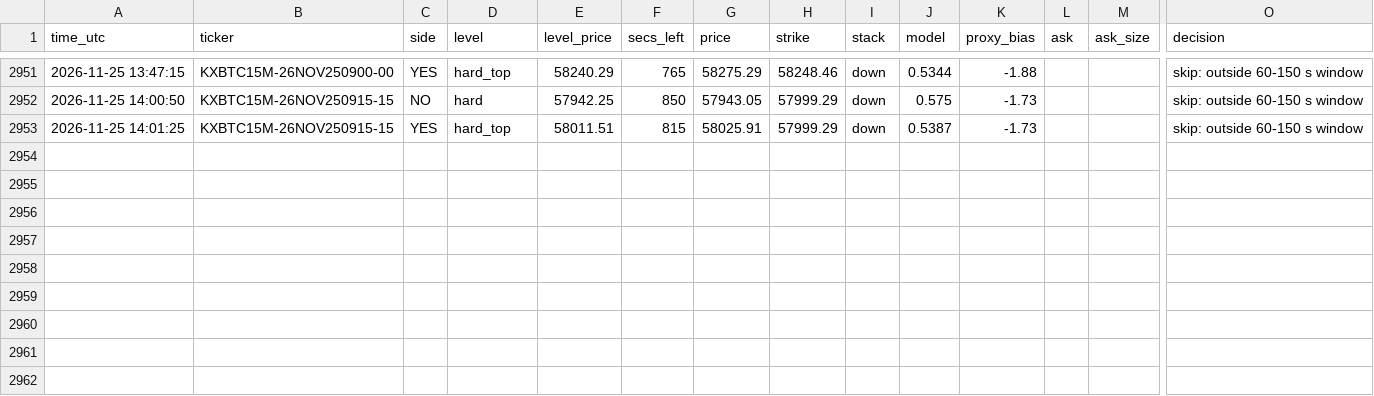
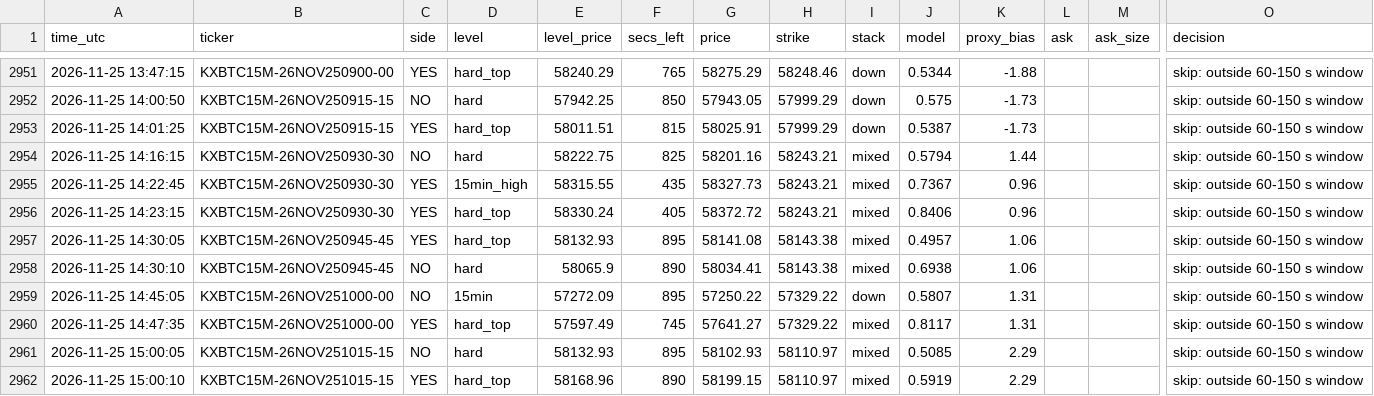
Before and after one commit to emmabuilders-ui/kalshi-btc-bot, a CSV file: breakdown/signals.csv, drawn as a sheet; only a part is shown, gaps mark what is left out; rows hold the shown columns only; the diff names each change by its address in the sheet, - before the commit and + after, or states it on an @@ line.

```diff
--- a/breakdown/signals.csv
+++ b/breakdown/signals.csv
+row 2954: 2026-11-25 14:16:15 | KXBTC15M-26NOV250930-30 | NO | hard | 58222.75 | 825 | 58201.16 | 58243.21 | mixed | 0.5794 | 1.44 |  |  | skip: outside 60-150 s window
+row 2955: 2026-11-25 14:22:45 | KXBTC15M-26NOV250930-30 | YES | 15min_high | 58315.55 | 435 | 58327.73 | 58243.21 | mixed | 0.7367 | 0.96 |  |  | skip: outside 60-150 s window
+row 2956: 2026-11-25 14:23:15 | KXBTC15M-26NOV250930-30 | YES | hard_top | 58330.24 | 405 | 58372.72 | 58243.21 | mixed | 0.8406 | 0.96 |  |  | skip: outside 60-150 s window
+row 2957: 2026-11-25 14:30:05 | KXBTC15M-26NOV250945-45 | YES | hard_top | 58132.93 | 895 | 58141.08 | 58143.38 | mixed | 0.4957 | 1.06 |  |  | skip: outside 60-150 s window
+row 2958: 2026-11-25 14:30:10 | KXBTC15M-26NOV250945-45 | NO | hard | 58065.9 | 890 | 58034.41 | 58143.38 | mixed | 0.6938 | 1.06 |  |  | skip: outside 60-150 s window
+row 2959: 2026-11-25 14:45:05 | KXBTC15M-26NOV251000-00 | NO | 15min | 57272.09 | 895 | 57250.22 | 57329.22 | down | 0.5807 | 1.31 |  |  | skip: outside 60-150 s window
+row 2960: 2026-11-25 14:47:35 | KXBTC15M-26NOV251000-00 | YES | hard_top | 57597.49 | 745 | 57641.27 | 57329.22 | mixed | 0.8117 | 1.31 |  |  | skip: outside 60-150 s window
+row 2961: 2026-11-25 15:00:05 | KXBTC15M-26NOV251015-15 | NO | hard | 58132.93 | 895 | 58102.93 | 58110.97 | mixed | 0.5085 | 2.29 |  |  | skip: outside 60-150 s window
+row 2962: 2026-11-25 15:00:10 | KXBTC15M-26NOV251015-15 | YES | hard_top | 58168.96 | 890 | 58199.15 | 58110.97 | mixed | 0.5919 | 2.29 |  |  | skip: outside 60-150 s window
```
Also changed, not shown: breakdown/sessions.csv, 2 other files.
